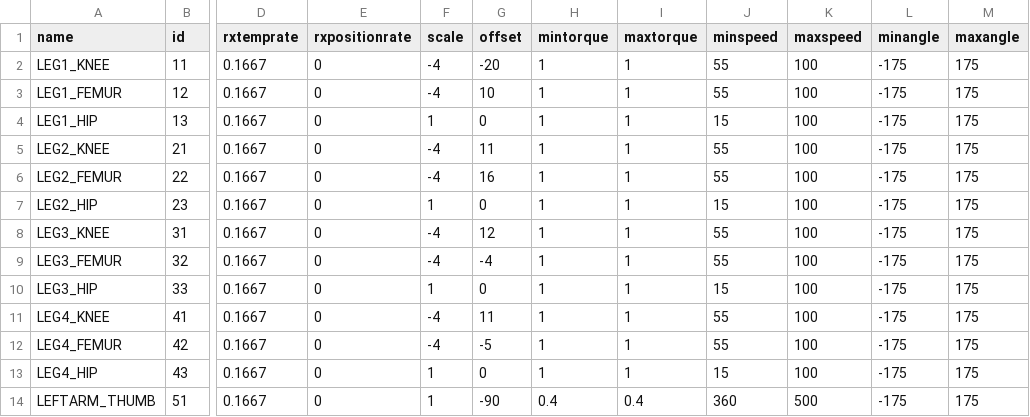
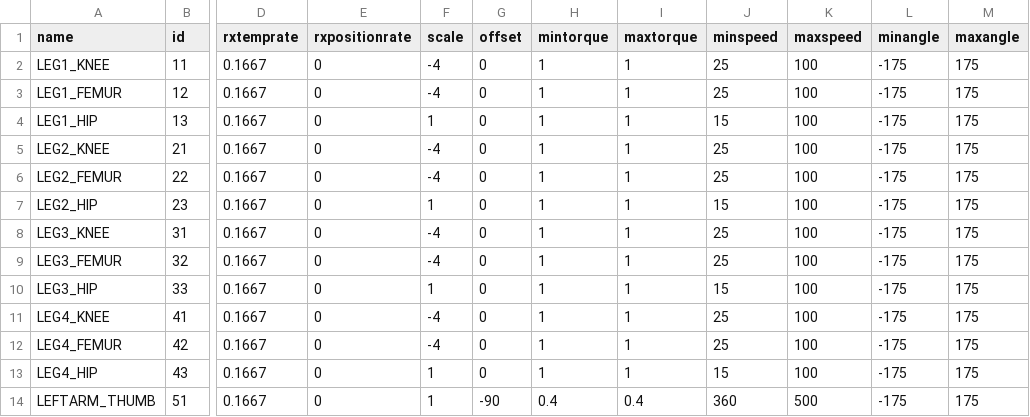
Before and after one commit to wmacevoy/grit, a CSV file: setup/servomap.csv, drawn as a sheet; only a part is shown, gaps mark what is left out; the diff names each change by its address in the sheet, - before the commit and + after, or states it on an @@ line.

Commit message:
- in setup
Former-commit-id: 7ee06c2ffb1334ce6d5038a91e8831330790ad52

```diff
--- a/setup/servomap.csv
+++ b/setup/servomap.csv
-G2 (offset): -20
+G2 (offset): 0
-J2:J3 (minspeed): 55
+J2:J3 (minspeed): 25
-G3 (offset): 10
+G3 (offset): 0
-G5 (offset): 11
+G5 (offset): 0
-J5:J6 (minspeed): 55
+J5:J6 (minspeed): 25
-G6 (offset): 16
+G6 (offset): 0
-G8 (offset): 12
+G8 (offset): 0
-J8:J9 (minspeed): 55
+J8:J9 (minspeed): 25
-G9 (offset): -4
+G9 (offset): 0
-G11 (offset): 11
+G11 (offset): 0
-J11:J12 (minspeed): 55
+J11:J12 (minspeed): 25
-G12 (offset): -5
+G12 (offset): 0
```
